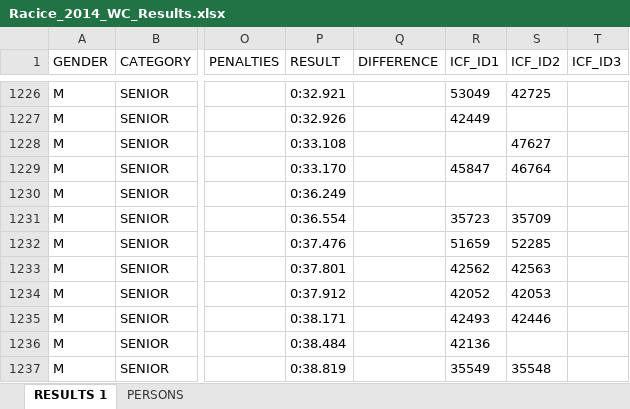
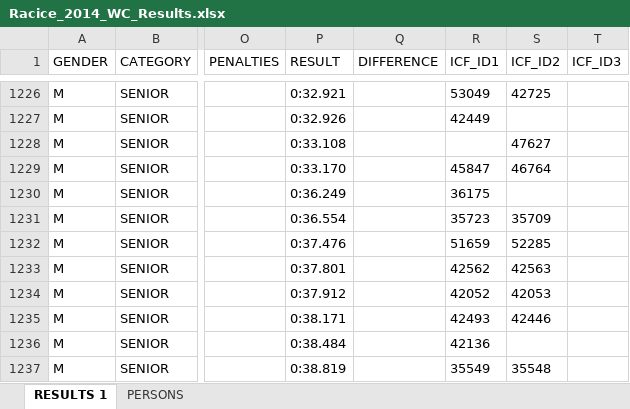
Before and after one commit to kenderfoka/race-sheets, an Excel workbook: events/Racice_2014_WC/Racice_2014_WC_Results.xlsx, sheet RESULTS 1, drawn as a sheet; only a part is shown, gaps mark what is left out; values as stored, in another font and other column widths than the file's, no borders; the diff covers the shown part only; the diff names each change by its address in the sheet, - before the commit and + after, or states it on an @@ line.

```diff
--- a/events/Racice_2014_WC/Racice_2014_WC_Results.xlsx (sheet RESULTS 1)
+++ b/events/Racice_2014_WC/Racice_2014_WC_Results.xlsx (sheet RESULTS 1)
-R1230 (ICF_ID1): (empty)
+R1230 (ICF_ID1): 36175
```
Also changed, not shown: 12 edited cells elsewhere in this sheet, sheet PERSONS, 1 other file.
